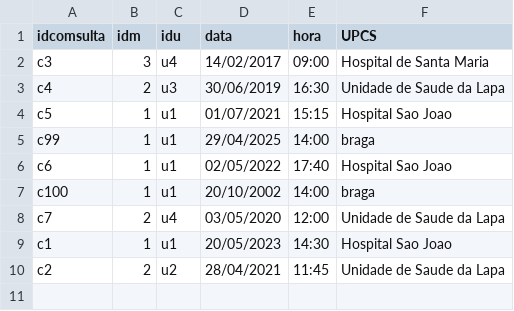
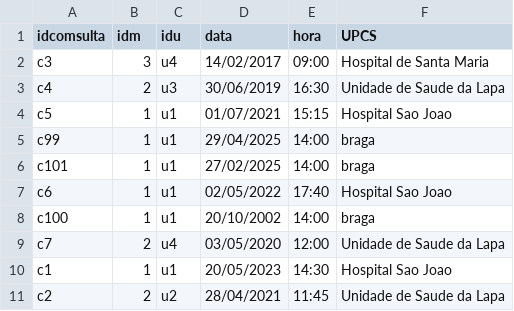
Before and after one commit to R-i-cks/Trabalho_AD_JAVA, a CSV file: Dados/consultas.csv, drawn as a sheet.

```diff
--- a/Dados/consultas.csv
+++ b/Dados/consultas.csv
@@ -5,2 +5,3 @@ c5;1;u1;01/07/2021;15:15;Hospital Sao Joao
 c99;1;u1;29/04/2025;14:00;braga
+c101;1;u1;27/02/2025;14:00;braga
 c6;1;u1;02/05/2022;17:40;Hospital Sao Joao
```
Also changed, not shown: Dados/prescricao.csv, Dados/utentes.csv, 8 other files.
